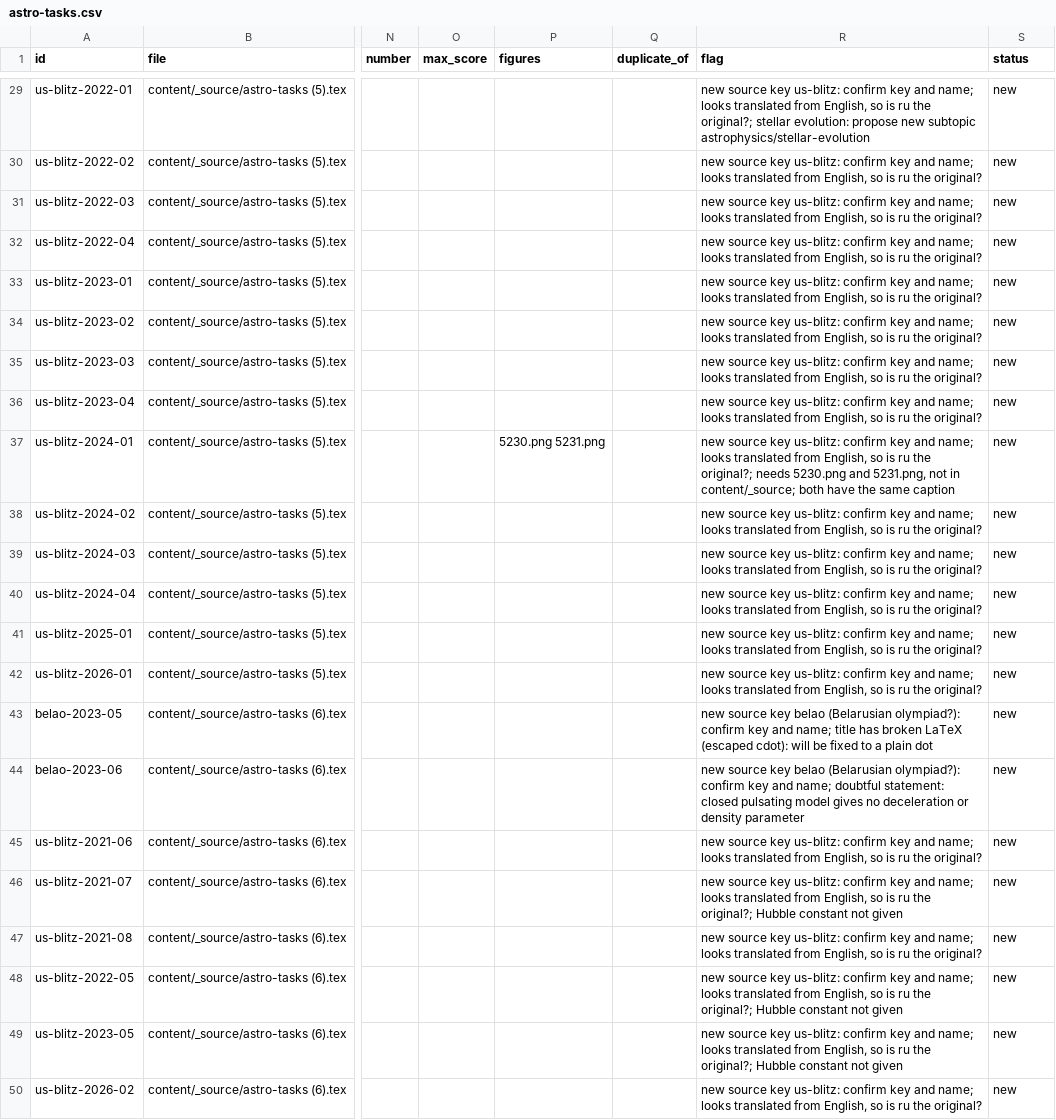
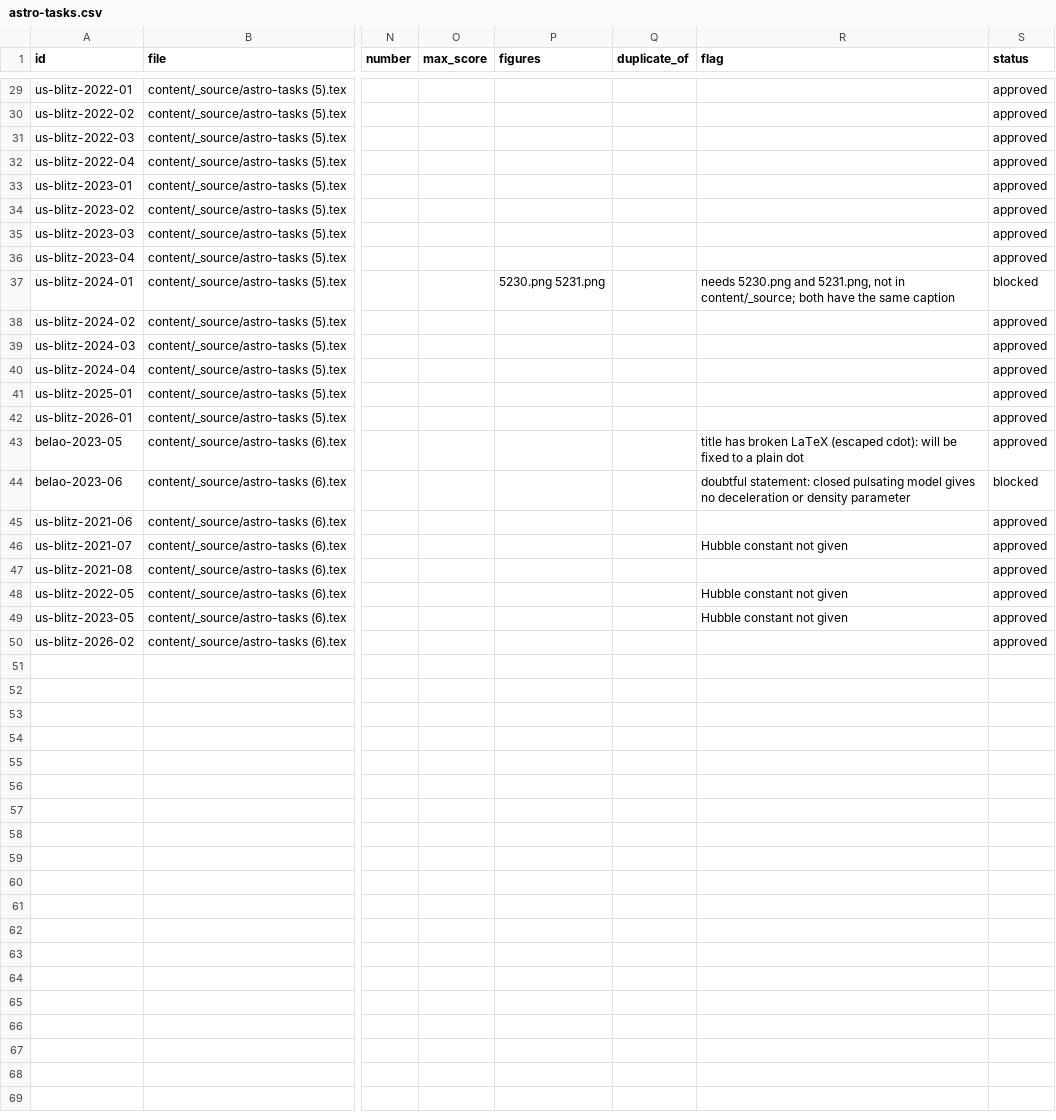
Before and after one commit to MargaritaTSV/Platform, a CSV file: notes/intake/astro-tasks.csv, drawn as a sheet; only a part is shown, gaps mark what is left out; the diff covers the shown part only; the diff names each change by its address in the sheet, - before the commit and + after, or states it on an @@ line.

```diff
--- a/notes/intake/astro-tasks.csv
+++ b/notes/intake/astro-tasks.csv
-R29 (flag): new source key us-blitz: confirm key and name; looks translated from English, so is ru the original?; stellar evolution: propose new subtopic astrophysics/stellar-evolution
+R29 (flag): (empty)
-S29:S36 (status): new
+S29:S36 (status): approved
-R30:R36 (flag): new source key us-blitz: confirm key and name; looks translated from English, so is ru the original?
+R30:R36 (flag): (empty)
-R37 (flag): new source key us-blitz: confirm key and name; looks translated from English, so is ru the original?; needs 5230.png…
+R37 (flag): needs 5230.png…
-S37 (status): new
+S37 (status): blocked
-R38:R42 (flag): new source key us-blitz: confirm key and name; looks translated from English, so is ru the original?
+R38:R42 (flag): (empty)
-S38:S43 (status): new
+S38:S43 (status): approved
-R43 (flag): new source key belao (Belarusian olympiad?): confirm key and name; title has…
+R43 (flag): title has…
-R44 (flag): new source key belao (Belarusian olympiad?): confirm key and name; doubtful statement:…
+R44 (flag): doubtful statement:…
-S44 (status): new
+S44 (status): blocked
-R45 (flag): new source key us-blitz: confirm key and name; looks translated from English, so is ru the original?
+R45 (flag): (empty)
-S45:S50 (status): new
+S45:S50 (status): approved
-R46 (flag): new source key us-blitz: confirm key and name; looks translated from English, so is ru the original?; Hubble constant…
+R46 (flag): Hubble constant…
-R47 (flag): new source key us-blitz: confirm key and name; looks translated from English, so is ru the original?
+R47 (flag): (empty)
-R48:R49 (flag): new source key us-blitz: confirm key and name; looks translated from English, so is ru the original?; Hubble constant…
+R48:R49 (flag): Hubble constant…
-R50 (flag): new source key us-blitz: confirm key and name; looks translated from English, so is ru the original?
+R50 (flag): (empty)
```
Also changed, not shown: 52 edited cells elsewhere in this file, 2 other files.
